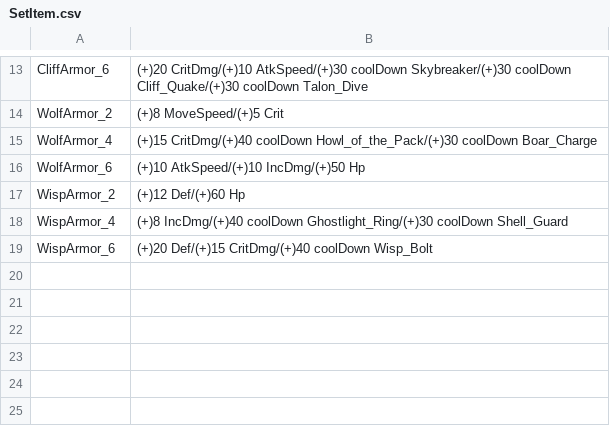
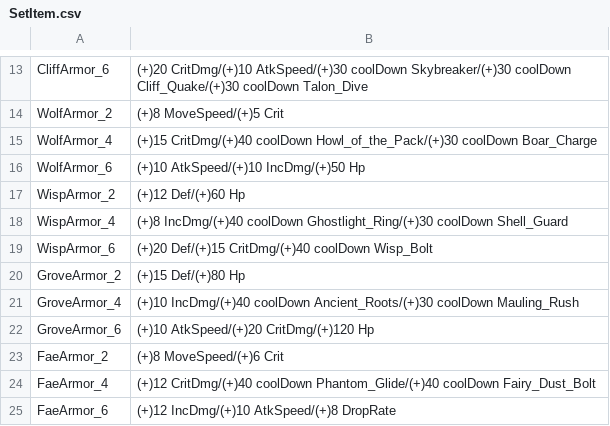
Before and after one commit to coolblue1853/ProjectB, a CSV file: Assets/Resources/SetItem.csv, drawn as a sheet; only a part is shown, gaps mark what is left out; the diff names each change by its address in the sheet, - before the commit and + after, or states it on an @@ line.

```diff
--- a/Assets/Resources/SetItem.csv
+++ b/Assets/Resources/SetItem.csv
+row 20: GroveArmor_2 | (+)15 Def/(+)80 Hp
+row 21: GroveArmor_4 | (+)10 IncDmg/(+)40 coolDown Ancient_Roots/(+)30 coolDown Mauling_Rush
+row 22: GroveArmor_6 | (+)10 AtkSpeed/(+)20 CritDmg/(+)120 Hp
+row 23: FaeArmor_2 | (+)8 MoveSpeed/(+)6 Crit
+row 24: FaeArmor_4 | (+)12 CritDmg/(+)40 coolDown Phantom_Glide/(+)40 coolDown Fairy_Dust_Bolt
+row 25: FaeArmor_6 | (+)12 IncDmg/(+)10 AtkSpeed/(+)8 DropRate
```
Also changed, not shown: Assets/Resources/ItemSheet.csv, 47 other files.
